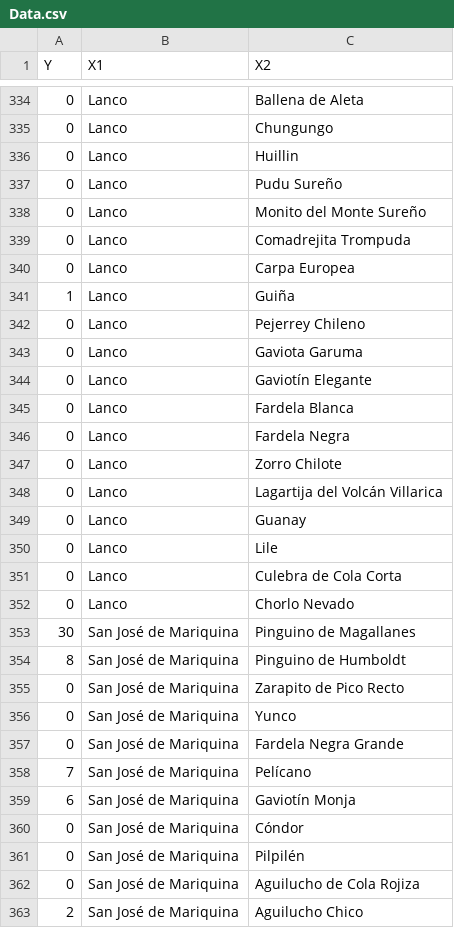
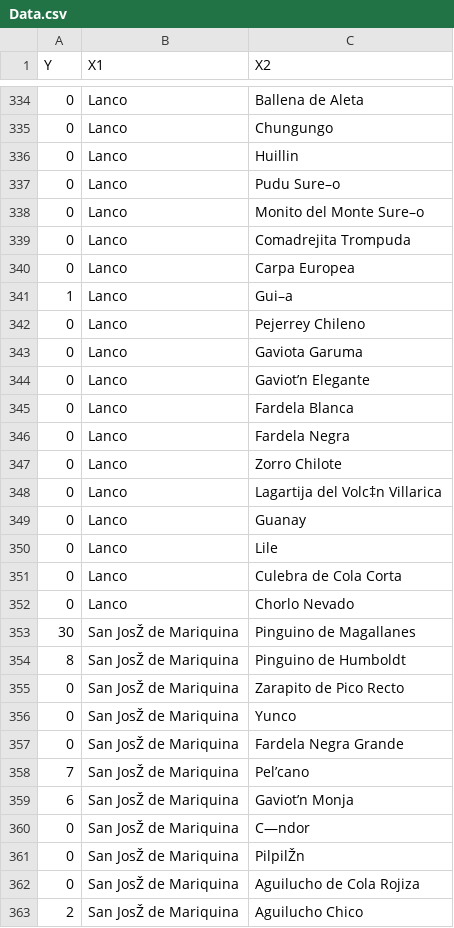
Before and after one commit to javierdavis/DataTarea, a CSV file: Data.csv, drawn as a sheet; only a part is shown, gaps mark what is left out; the diff covers the shown part only.

```diff
--- a/Data.csv
+++ b/Data.csv
@@ -336,10 +336,10 @@ Y,X1,X2
 0,Lanco,Huillin
-0,Lanco,Pudu Sureño
-0,Lanco,Monito del Monte Sureño
+0,Lanco,Pudu Sure–o
+0,Lanco,Monito del Monte Sure–o
 0,Lanco,Comadrejita Trompuda
 0,Lanco,Carpa Europea
-1,Lanco,Guiña
+1,Lanco,Gui–a
 0,Lanco,Pejerrey Chileno
 0,Lanco,Gaviota Garuma
-0,Lanco,Gaviotín Elegante
+0,Lanco,Gaviot’n Elegante
 0,Lanco,Fardela Blanca
@@ -347,3 +347,3 @@ Y,X1,X2
 0,Lanco,Zorro Chilote
-0,Lanco,Lagartija del Volcán Villarica
+0,Lanco,Lagartija del Volc‡n Villarica
 0,Lanco,Guanay
@@ -352,12 +352,12 @@ Y,X1,X2
 0,Lanco,Chorlo Nevado
-30,San José de Mariquina,Pinguino de Magallanes
-8,San José de Mariquina,Pinguino de Humboldt
-0,San José de Mariquina,Zarapito de Pico Recto
-0,San José de Mariquina,Yunco
-0,San José de Mariquina,Fardela Negra Grande
-7,San José de Mariquina,Pelícano
-6,San José de Mariquina,Gaviotín Monja
-0,San José de Mariquina,Cóndor
-0,San José de Mariquina,Pilpilén
-0,San José de Mariquina,Aguilucho de Cola Rojiza
-2,San José de Mariquina,Aguilucho Chico
+30,San JosŽ de Mariquina,Pinguino de Magallanes
+8,San JosŽ de Mariquina,Pinguino de Humboldt
+0,San JosŽ de Mariquina,Zarapito de Pico Recto
+0,San JosŽ de Mariquina,Yunco
+0,San JosŽ de Mariquina,Fardela Negra Grande
+7,San JosŽ de Mariquina,Pel’cano
+6,San JosŽ de Mariquina,Gaviot’n Monja
+0,San JosŽ de Mariquina,C—ndor
+0,San JosŽ de Mariquina,PilpilŽn
+0,San JosŽ de Mariquina,Aguilucho de Cola Rojiza
+2,San JosŽ de Mariquina,Aguilucho Chico
```
Also changed, not shown: 178 edited cells elsewhere in this file.
